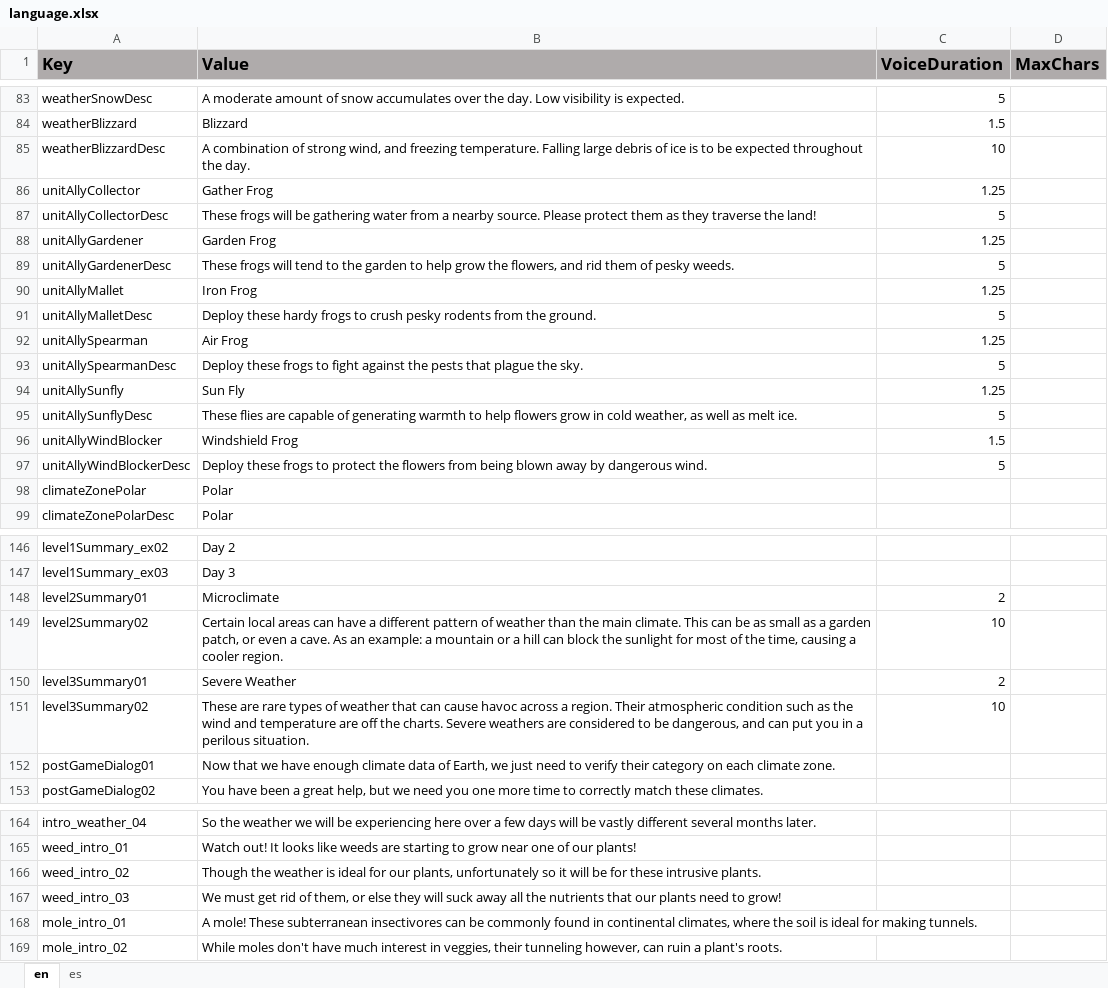
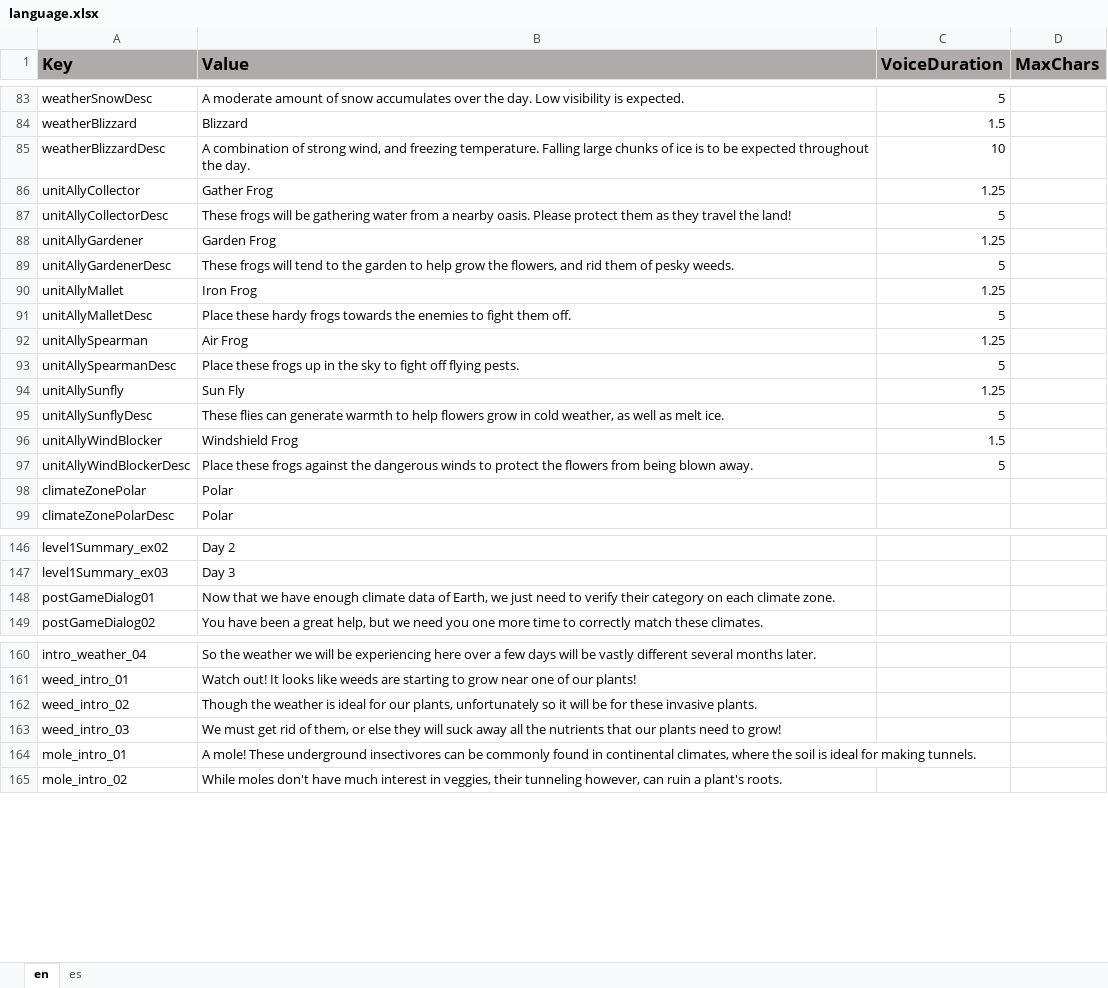
Before and after one commit to ddionisio/LL_ESS2D2, an Excel workbook: Language/language.xlsx, sheet en, drawn as a sheet; only a part is shown, gaps mark what is left out; values as stored, in another font and other column widths than the file's, no borders; removed rows and columns are numbered as before the commit, all else as after; the diff covers the shown part only; the diff names each change by its address in the sheet, - before the commit and + after, or states it on an @@ line.

Commit message:
reduced to one cycle for level 3 and 4. Moved severe weather explanation to level 4, removed severe weather in level 3. Made explanations to be child-proof.

```diff
--- a/Language/language.xlsx (sheet en)
+++ b/Language/language.xlsx (sheet en)
-B85 (Value): …Falling large debris of ice…
+B85 (Value): …Falling large chunks of ice…
-B87 (Value): …a nearby source. Please protect them as they traverse the land!
+B87 (Value): …a nearby oasis. Please protect them as they travel the land!
-B91 (Value): Deploy these hardy frogs to crush pesky rodents from the ground.
+B91 (Value): Place these hardy frogs towards the enemies to fight them off.
-B93 (Value): Deploy these frogs to fight against the pests that plague the sky.
+B93 (Value): Place these frogs up in the sky to fight off flying pests.
-B95 (Value): These flies are capable of generating warmth to…
+B95 (Value): These flies can generate warmth to…
-B97 (Value): Deploy these frogs to protect the flowers from being blown away by dangerous wind.
+B97 (Value): Place these frogs against the dangerous winds to protect the flowers from being blown away.
-row 148: level2Summary01 | Microclimate | 2
-row 149: level2Summary02 | Certain local areas can have a different pattern of weather than the main climate. This can be as small as a garden patch, or even a cave. As an example: a mountain or a hill can block the sunlight for most of the time, causing a cooler region. | 10
-row 150: level3Summary01 | Severe Weather | 2
-row 151: level3Summary02 | These are rare types of weather that can cause havoc across a region. Their atmospheric condition such as the wind and temperature are off the charts. Severe weathers are considered to be dangerous, and can put you in a perilous situation. | 10
-B162 (Value): …for these intrusive plants.
+B162 (Value): …for these invasive plants.
-B164 (Value): …mole! These subterranean insectivores can…
+B164 (Value): …mole! These underground insectivores can…
```
Also changed, not shown: 3 removed rows and 12 edited cells elsewhere in this sheet, sheet es, 26 other files.
